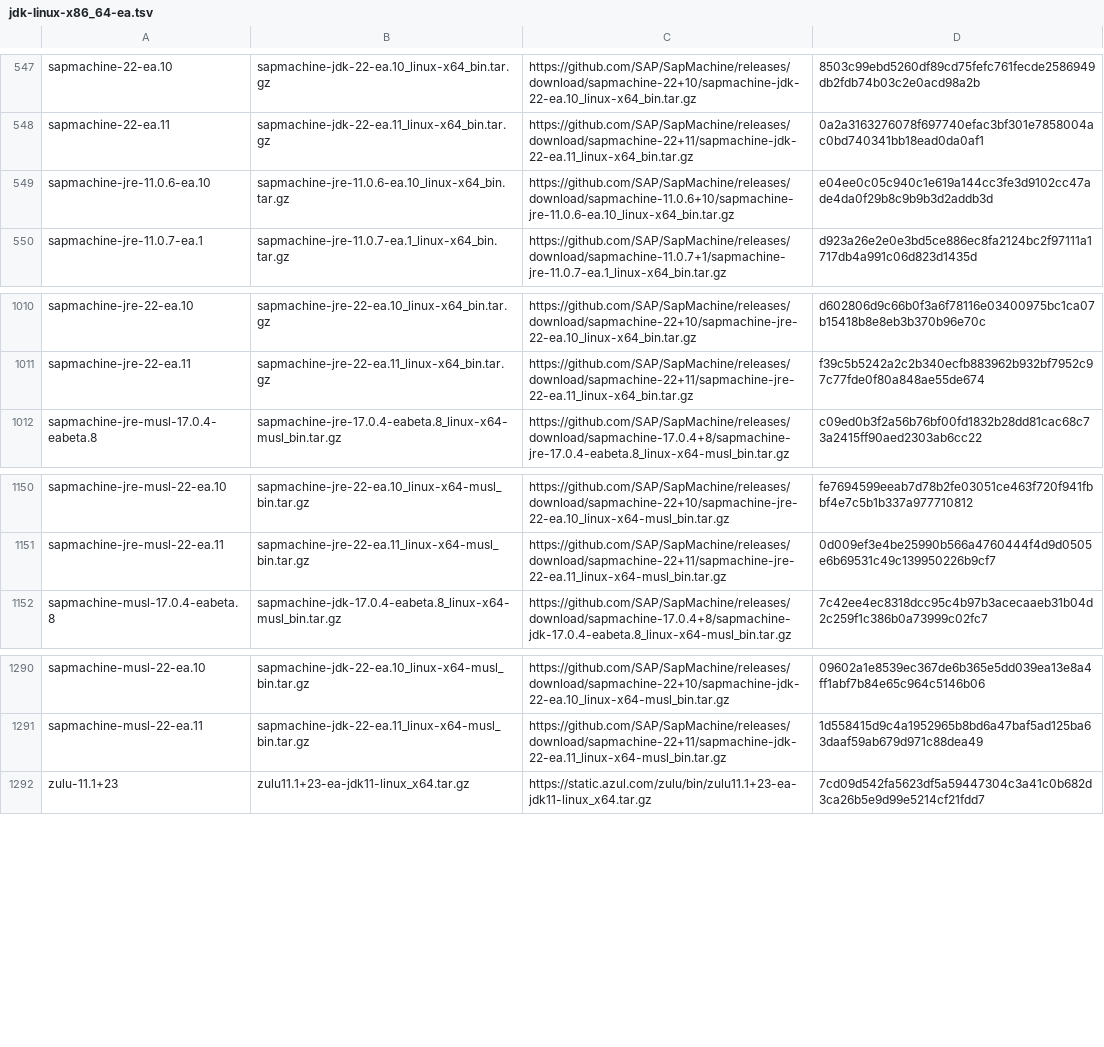
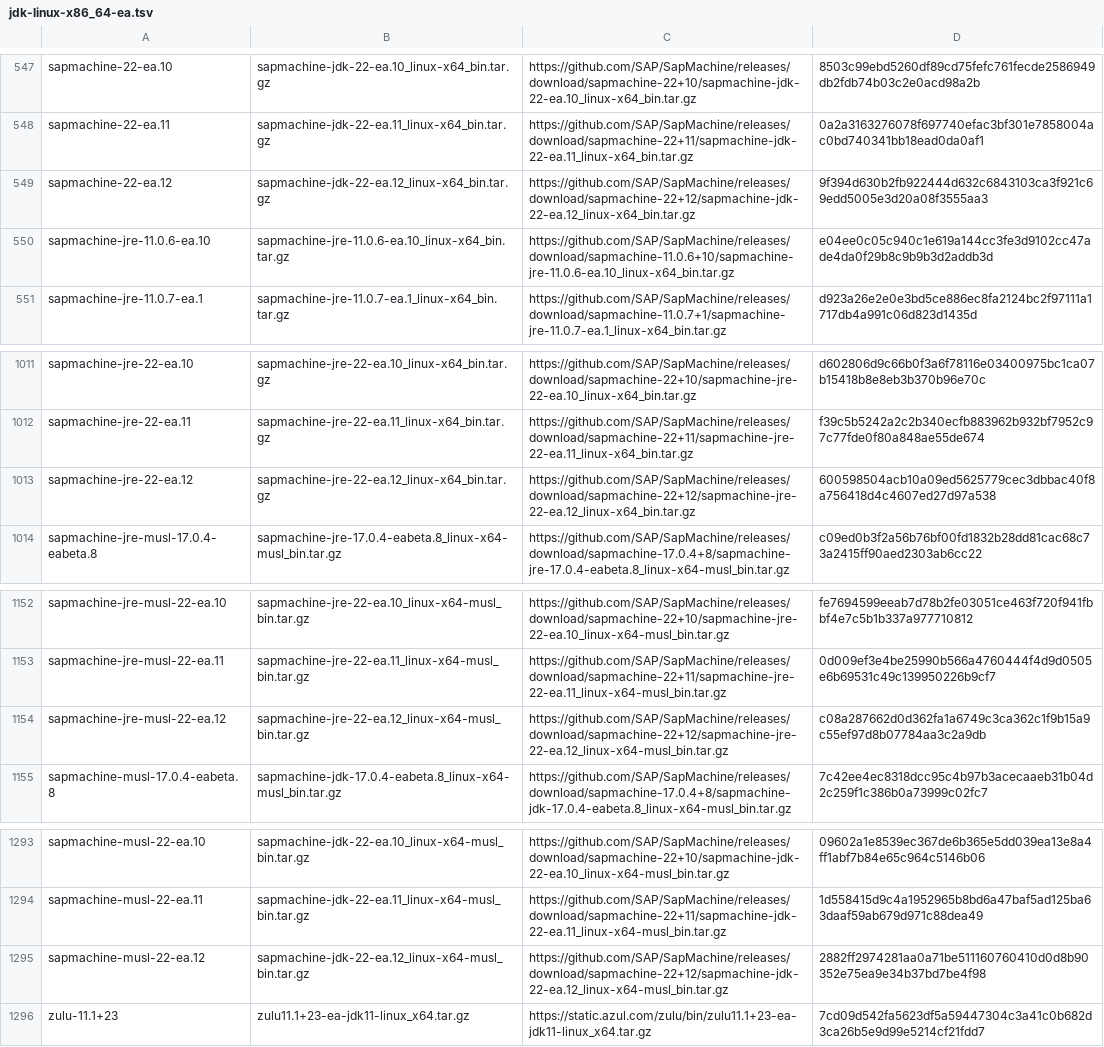
Before and after one commit to mise-plugins/rtx-java, a TSV file: data/jdk-linux-x86_64-ea.tsv, drawn as a sheet; only a part is shown, gaps mark what is left out.

Commit message:
Update Java release data

```diff
--- a/data/jdk-linux-x86_64-ea.tsv
+++ b/data/jdk-linux-x86_64-ea.tsv
@@ -548,2 +548,3 @@ sapmachine-22-ea.10	sapmachine-jdk-22-ea.10_linux-x64_bin.tar.gz	https://github.
 sapmachine-22-ea.11	sapmachine-jdk-22-ea.11_linux-x64_bin.tar.gz	https://github.com/SAP/SapMachine/releases/download/sapmachine-22+11/sapmachine-jdk-22-ea.11_linux-x64_bin.tar.gz	0a2a3163276078f697740efac3bf301e7858004ac0bd740341bb18ead0da0af1
+sapmachine-22-ea.12	sapmachine-jdk-22-ea.12_linux-x64_bin.tar.gz	https://github.com/SAP/SapMachine/releases/download/sapmachine-22+12/sapmachine-jdk-22-ea.12_linux-x64_bin.tar.gz	9f394d630b2fb922444d632c6843103ca3f921c69edd5005e3d20a08f3555aa3
 sapmachine-jre-11.0.6-ea.10	sapmachine-jre-11.0.6-ea.10_linux-x64_bin.tar.gz	https://github.com/SAP/SapMachine/releases/download/sapmachine-11.0.6+10/sapmachine-jre-11.0.6-ea.10_linux-x64_bin.tar.gz	e04ee0c05c940c1e619a144cc3fe3d9102cc47ade4da0f29b8c9b9b3d2addb3d
@@ -1011,2 +1012,3 @@ sapmachine-jre-22-ea.10	sapmachine-jre-22-ea.10_linux-x64_bin.tar.gz	https://git
 sapmachine-jre-22-ea.11	sapmachine-jre-22-ea.11_linux-x64_bin.tar.gz	https://github.com/SAP/SapMachine/releases/download/sapmachine-22+11/sapmachine-jre-22-ea.11_linux-x64_bin.tar.gz	f39c5b5242a2c2b340ecfb883962b932bf7952c97c77fde0f80a848ae55de674
+sapmachine-jre-22-ea.12	sapmachine-jre-22-ea.12_linux-x64_bin.tar.gz	https://github.com/SAP/SapMachine/releases/download/sapmachine-22+12/sapmachine-jre-22-ea.12_linux-x64_bin.tar.gz	600598504acb10a09ed5625779cec3dbbac40f8a756418d4c4607ed27d97a538
 sapmachine-jre-musl-17.0.4-eabeta.8	sapmachine-jre-17.0.4-eabeta.8_linux-x64-musl_bin.tar.gz	https://github.com/SAP/SapMachine/releases/download/sapmachine-17.0.4+8/sapmachine-jre-17.0.4-eabeta.8_linux-x64-musl_bin.tar.gz	c09ed0b3f2a56b76bf00fd1832b28dd81cac68c73a2415ff90aed2303ab6cc22
@@ -1151,2 +1153,3 @@ sapmachine-jre-musl-22-ea.10	sapmachine-jre-22-ea.10_linux-x64-musl_bin.tar.gz	h
 sapmachine-jre-musl-22-ea.11	sapmachine-jre-22-ea.11_linux-x64-musl_bin.tar.gz	https://github.com/SAP/SapMachine/releases/download/sapmachine-22+11/sapmachine-jre-22-ea.11_linux-x64-musl_bin.tar.gz	0d009ef3e4be25990b566a4760444f4d9d0505e6b69531c49c139950226b9cf7
+sapmachine-jre-musl-22-ea.12	sapmachine-jre-22-ea.12_linux-x64-musl_bin.tar.gz	https://github.com/SAP/SapMachine/releases/download/sapmachine-22+12/sapmachine-jre-22-ea.12_linux-x64-musl_bin.tar.gz	c08a287662d0d362fa1a6749c3ca362c1f9b15a9c55ef97d8b07784aa3c2a9db
 sapmachine-musl-17.0.4-eabeta.8	sapmachine-jdk-17.0.4-eabeta.8_linux-x64-musl_bin.tar.gz	https://github.com/SAP/SapMachine/releases/download/sapmachine-17.0.4+8/sapmachine-jdk-17.0.4-eabeta.8_linux-x64-musl_bin.tar.gz	7c42ee4ec8318dcc95c4b97b3acecaaeb31b04d2c259f1c386b0a73999c02fc7
@@ -1291,2 +1294,3 @@ sapmachine-musl-22-ea.10	sapmachine-jdk-22-ea.10_linux-x64-musl_bin.tar.gz	https
 sapmachine-musl-22-ea.11	sapmachine-jdk-22-ea.11_linux-x64-musl_bin.tar.gz	https://github.com/SAP/SapMachine/releases/download/sapmachine-22+11/sapmachine-jdk-22-ea.11_linux-x64-musl_bin.tar.gz	1d558415d9c4a1952965b8bd6a47baf5ad125ba63daaf59ab679d971c88dea49
+sapmachine-musl-22-ea.12	sapmachine-jdk-22-ea.12_linux-x64-musl_bin.tar.gz	https://github.com/SAP/SapMachine/releases/download/sapmachine-22+12/sapmachine-jdk-22-ea.12_linux-x64-musl_bin.tar.gz	2882ff2974281aa0a71be511160760410d0d8b90352e75ea9e34b37bd7be4f98
 zulu-11.1+23	zulu11.1+23-ea-jdk11-linux_x64.tar.gz	https://static.azul.com/zulu/bin/zulu11.1+23-ea-jdk11-linux_x64.tar.gz	7cd09d542fa5623df5a59447304c3a41c0b682d3ca26b5e9d99e5214cf21fdd7
```
Also changed, not shown: data/jdk-linux-aarch64-all.tsv, data/jdk-linux-aarch64-ea.tsv, 3 other files.
